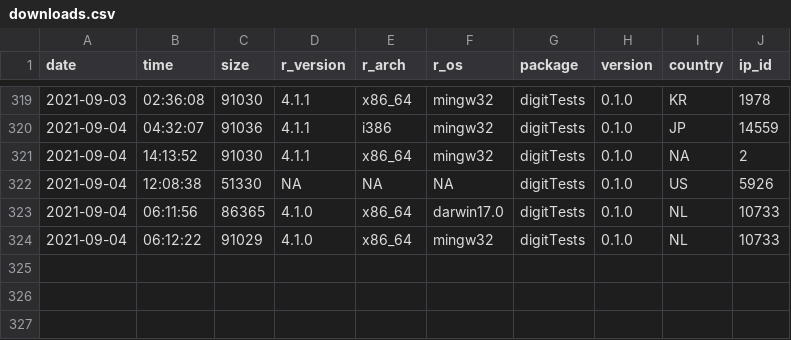
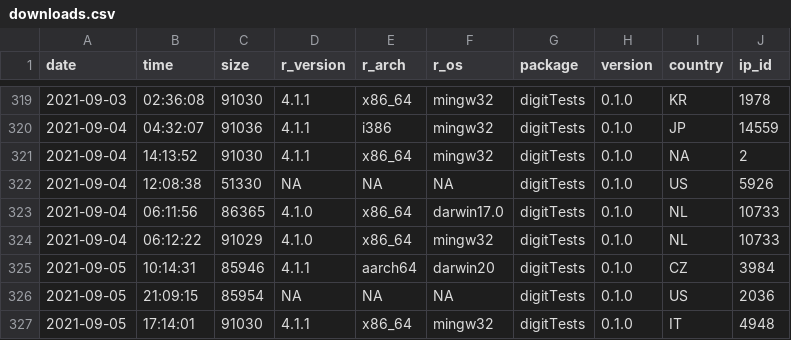
Before and after one commit to koenderks/digitTests, a CSV file: man/figures/readme/worldmap/downloads.csv, drawn as a sheet; only a part is shown, gaps mark what is left out.

```diff
--- a/man/figures/readme/worldmap/downloads.csv
+++ b/man/figures/readme/worldmap/downloads.csv
@@ -324 +324,4 @@
 "2021-09-04","06:12:22",91029,"4.1.0","x86_64","mingw32","digitTests","0.1.0","NL",10733
+"2021-09-05","10:14:31",85946,"4.1.1","aarch64","darwin20","digitTests","0.1.0","CZ",3984
+"2021-09-05","21:09:15",85954,NA,NA,NA,"digitTests","0.1.0","US",2036
+"2021-09-05","17:14:01",91030,"4.1.1","x86_64","mingw32","digitTests","0.1.0","IT",4948
```
Also changed, not shown: 1 other file.
